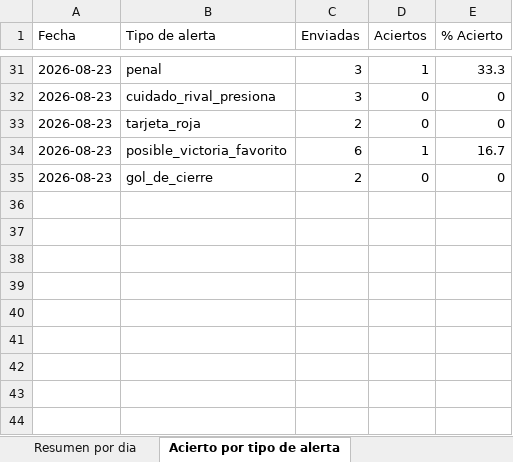
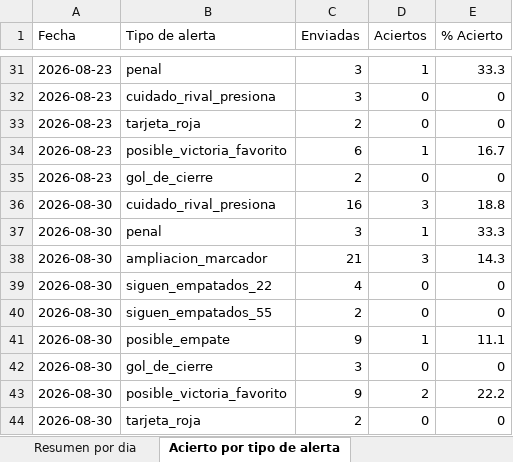
Before and after one commit to erikolivo/alertas-excel, an Excel workbook: data/estadisticas.xlsx, sheet Acierto por tipo de alerta, drawn as a sheet; only a part is shown, gaps mark what is left out; values as stored, in another font and other column widths than the file's, no borders; the diff names each change by its address in the sheet, - before the commit and + after, or states it on an @@ line.

```diff
--- a/data/estadisticas.xlsx (sheet Acierto por tipo de alerta)
+++ b/data/estadisticas.xlsx (sheet Acierto por tipo de alerta)
+row 36: 2026-08-30 | cuidado_rival_presiona | 16 | 3 | 18.8
+row 37: 2026-08-30 | penal | 3 | 1 | 33.3
+row 38: 2026-08-30 | ampliacion_marcador | 21 | 3 | 14.3
+row 39: 2026-08-30 | siguen_empatados_22 | 4 | 0 | 0
+row 40: 2026-08-30 | siguen_empatados_55 | 2 | 0 | 0
+row 41: 2026-08-30 | posible_empate | 9 | 1 | 11.1
+row 42: 2026-08-30 | gol_de_cierre | 3 | 0 | 0
+row 43: 2026-08-30 | posible_victoria_favorito | 9 | 2 | 22.2
+row 44: 2026-08-30 | tarjeta_roja | 2 | 0 | 0
```
Also changed, not shown: sheet Resultados diarios, sheet Resumen por dia, 4 other files.
